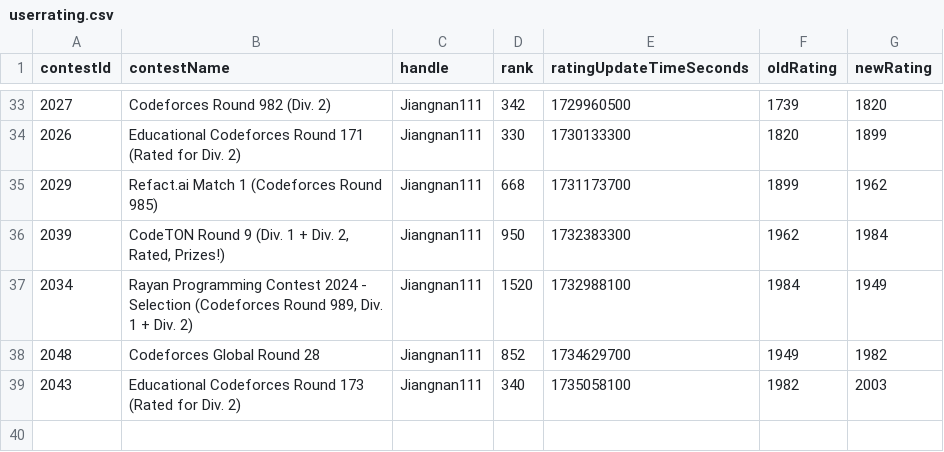
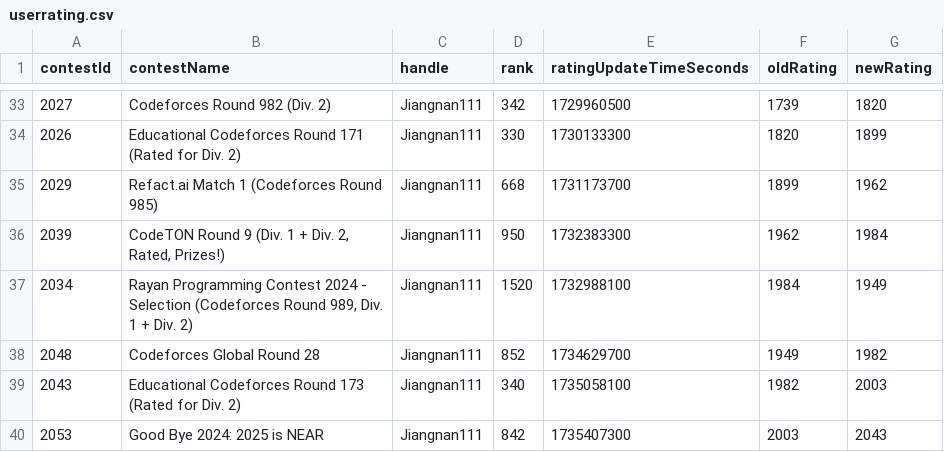
Before and after one commit to Utlyr/CodeForces-----, a CSV file: NormalData/userrating.csv, drawn as a sheet; only a part is shown, gaps mark what is left out.

```diff
--- a/NormalData/userrating.csv
+++ b/NormalData/userrating.csv
@@ -39 +39,2 @@ contestId,contestName,handle,rank,ratingUpdateTimeSeconds,oldRating,newRating
 2043,Educational Codeforces Round 173 (Rated for Div. 2),Jiangnan111,340,1735058100,1982,2003
+2053,Good Bye 2024: 2025 is NEAR,Jiangnan111,842,1735407300,2003,2043
```
Also changed, not shown: MulUserRatingData/userrating1.csv, NormalData/blog135588.csv, 46 other files.
